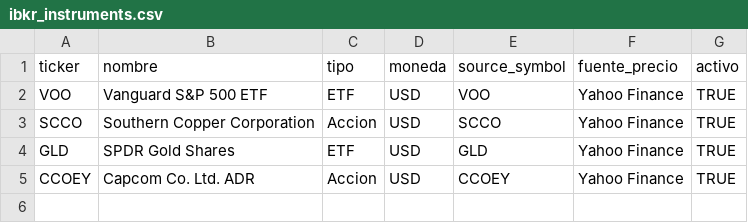
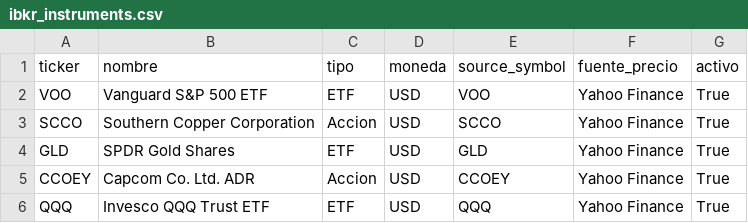
Before and after one commit to eduardova2892/FinanzasApp-2026, a CSV file: data/ibkr_instruments.csv, drawn as a sheet.

```diff
--- a/data/ibkr_instruments.csv
+++ b/data/ibkr_instruments.csv
@@ -1,5 +1,6 @@
 ticker,nombre,tipo,moneda,source_symbol,fuente_precio,activo
-VOO,Vanguard S&P 500 ETF,ETF,USD,VOO,Yahoo Finance,TRUE
-SCCO,Southern Copper Corporation,Accion,USD,SCCO,Yahoo Finance,TRUE
-GLD,SPDR Gold Shares,ETF,USD,GLD,Yahoo Finance,TRUE
-CCOEY,Capcom Co. Ltd. ADR,Accion,USD,CCOEY,Yahoo Finance,TRUE
+VOO,Vanguard S&P 500 ETF,ETF,USD,VOO,Yahoo Finance,True
+SCCO,Southern Copper Corporation,Accion,USD,SCCO,Yahoo Finance,True
+GLD,SPDR Gold Shares,ETF,USD,GLD,Yahoo Finance,True
+CCOEY,Capcom Co. Ltd. ADR,Accion,USD,CCOEY,Yahoo Finance,True
+QQQ,Invesco QQQ Trust ETF,ETF,USD,QQQ,Yahoo Finance,True
```
Also changed, not shown: data/market_prices_portfolio_history.csv.
